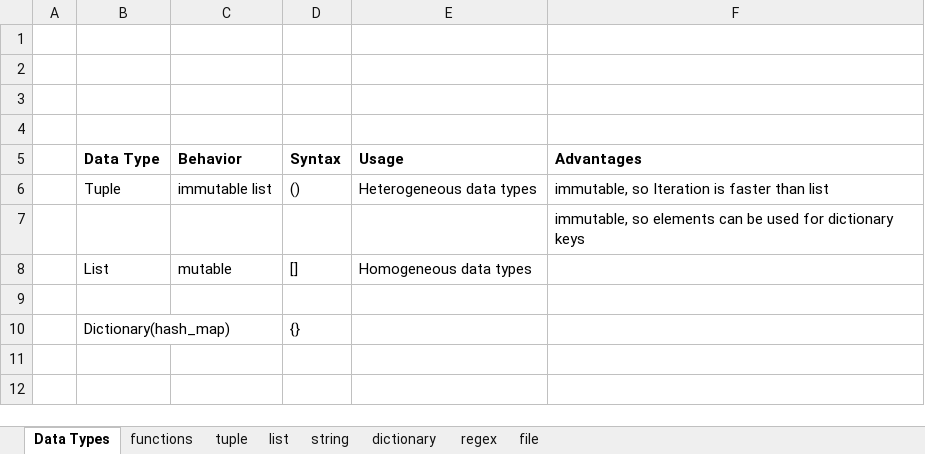
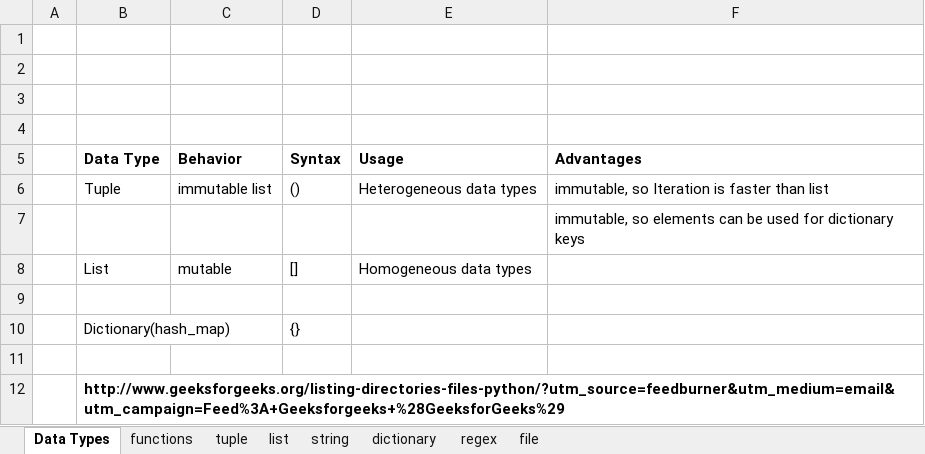
Before and after one commit to bmetta/python, an Excel workbook: Python.xlsx, sheet Data Types, drawn as a sheet; values as stored, in another font and other column widths than the file's, no borders; the diff names each change by its address in the sheet, - before the commit and + after, or states it on an @@ line.

Commit message:
File updated with geeksforgeeks python basic file.direc operations

```diff
--- a/Python.xlsx (sheet Data Types)
+++ b/Python.xlsx (sheet Data Types)
+row 11: (empty)
+row 12:  | http://www.geeksforgeeks.org/listing-directories-files-python/?utm_source=feedburner&utm_medium=email&utm_campaign=Feed%3A+Geeksforgeeks+%28GeeksforGeeks%29
```
